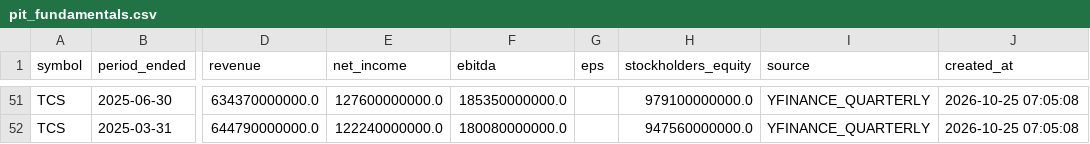
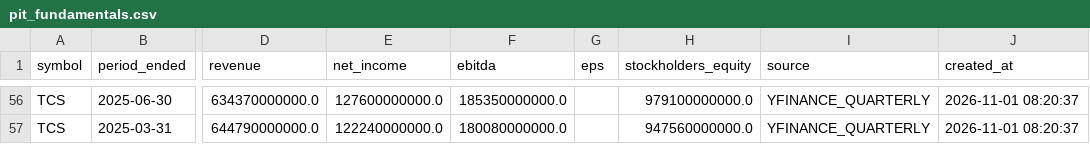
Before and after one commit to prathmeshgupta/indian-equities-pit-fundamentals, a CSV file: output/pit_fundamentals.csv, drawn as a sheet; only a part is shown, gaps mark what is left out; addresses are those after the commit; the diff covers the shown part only; the diff names each change by its address in the sheet, - before the commit and + after, or states it on an @@ line.

```diff
--- a/output/pit_fundamentals.csv
+++ b/output/pit_fundamentals.csv
-J56:J57 (created_at): 2026-10-25 07:05:08
+J56:J57 (created_at): 2026-11-01 08:20:37
```
Also changed, not shown: 5 added rows and 65 edited cells elsewhere in this file, 1 other file.
